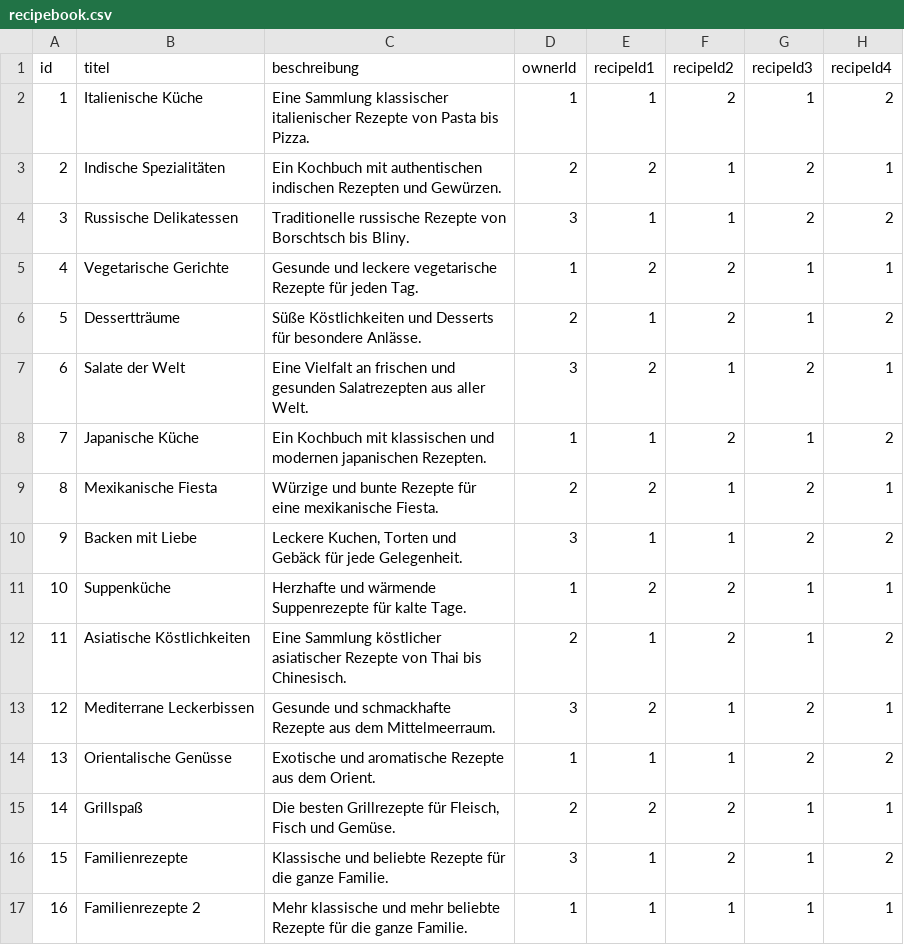
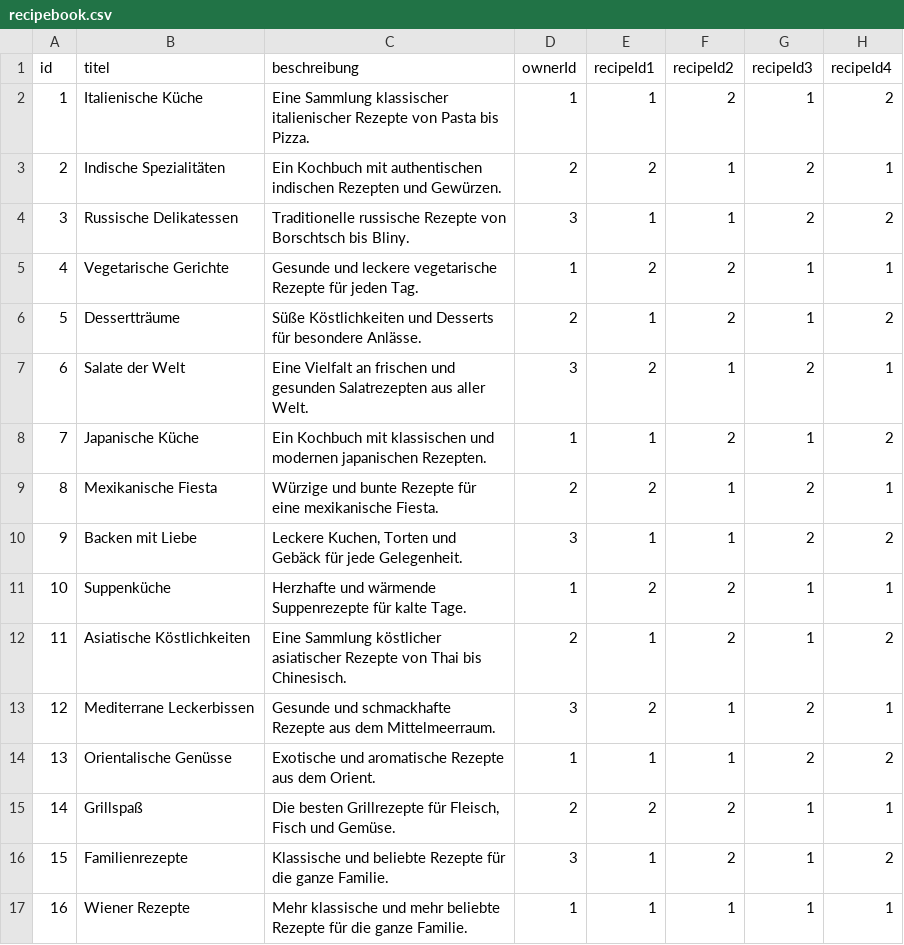
Before and after one commit to Tomoya-Hagen/SEPR-Group-project-Fork-and-Flavor, a CSV file: backend/src/main/resources/recipebook.csv, drawn as a sheet.

Commit message:
[25] adjust tests according to test data and clean up code

```diff
--- a/backend/src/main/resources/recipebook.csv
+++ b/backend/src/main/resources/recipebook.csv
@@ -16,2 +16,2 @@ id;titel;beschreibung;ownerId;recipeId1;recipeId2;recipeId3;recipeId4
 15;Familienrezepte;Klassische und beliebte Rezepte für die ganze Familie.;3;1;2;1;2
-16;Familienrezepte 2;Mehr klassische und mehr beliebte Rezepte für die ganze Familie.;1;1;1;1;1
+16;Wiener Rezepte;Mehr klassische und mehr beliebte Rezepte für die ganze Familie.;1;1;1;1;1
```
Also changed, not shown: 9 other files.
